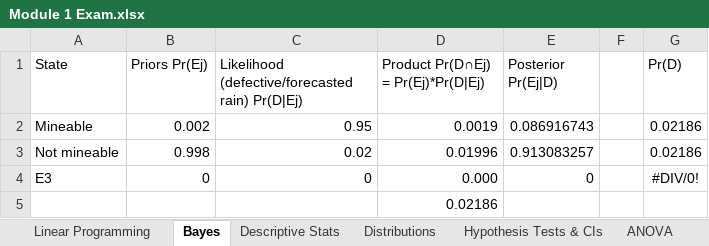
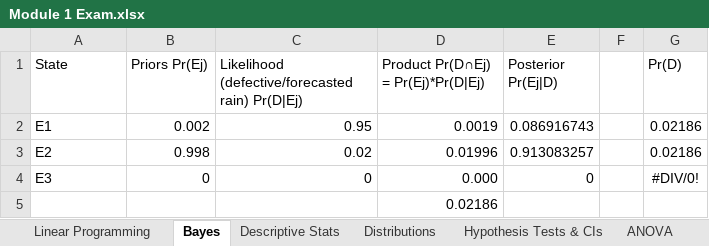
Before and after one commit to dzpiers/Exam, an Excel workbook: Module 1 Exam.xlsx, sheet Bayes, drawn as a sheet; values as stored, in another font and other column widths than the file's, no borders; the diff names each change by its address in the sheet, - before the commit and + after, or states it on an @@ line.

```diff
--- a/Module 1 Exam.xlsx (sheet Bayes)
+++ b/Module 1 Exam.xlsx (sheet Bayes)
-A2 (State): Mineable
+A2 (State): E1
-A3 (State): Not mineable
+A3 (State): E2
```
Also changed, not shown: sheet Linear Programming, formulas that keep their value, charts or pictures, 4 other files.
